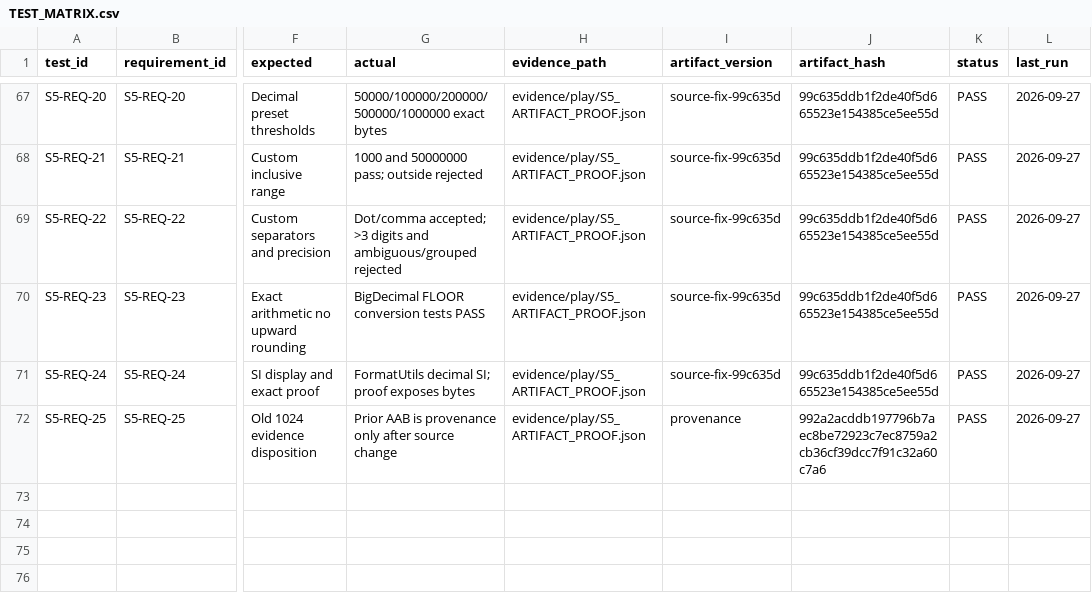
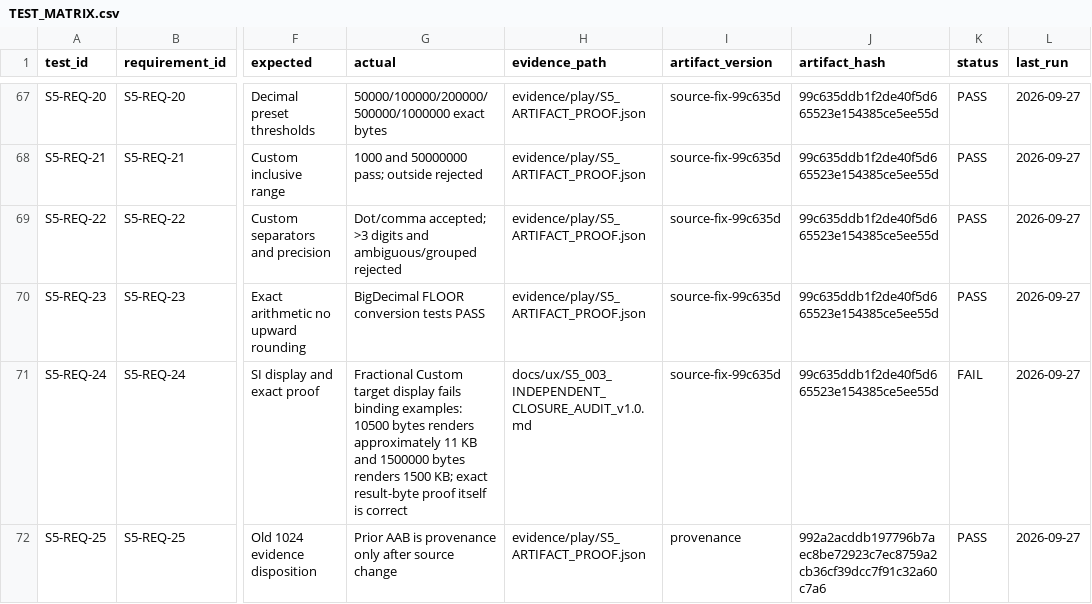
Before and after one commit to whyarby72/upload-ready-image-compressor, a CSV file: TEST_MATRIX.csv, drawn as a sheet; only a part is shown, gaps mark what is left out; the diff names each change by its address in the sheet, - before the commit and + after, or states it on an @@ line.

Commit message:
docs(s5): reopen fractional target display truth

```diff
--- a/TEST_MATRIX.csv
+++ b/TEST_MATRIX.csv
-G71 (actual): FormatUtils decimal SI; proof exposes bytes
+G71 (actual): Fractional Custom target display fails binding examples: 10500 bytes renders approximately 11 KB and 1500000 bytes renders 1500 KB; exact result-byte proof itself is correct
-H71 (evidence_path): evidence/play/S5_ARTIFACT_PROOF.json
+H71 (evidence_path): docs/ux/S5_003_INDEPENDENT_CLOSURE_AUDIT_v1.0.md
-K71 (status): PASS
+K71 (status): FAIL
```
Also changed, not shown: 7 other files.
